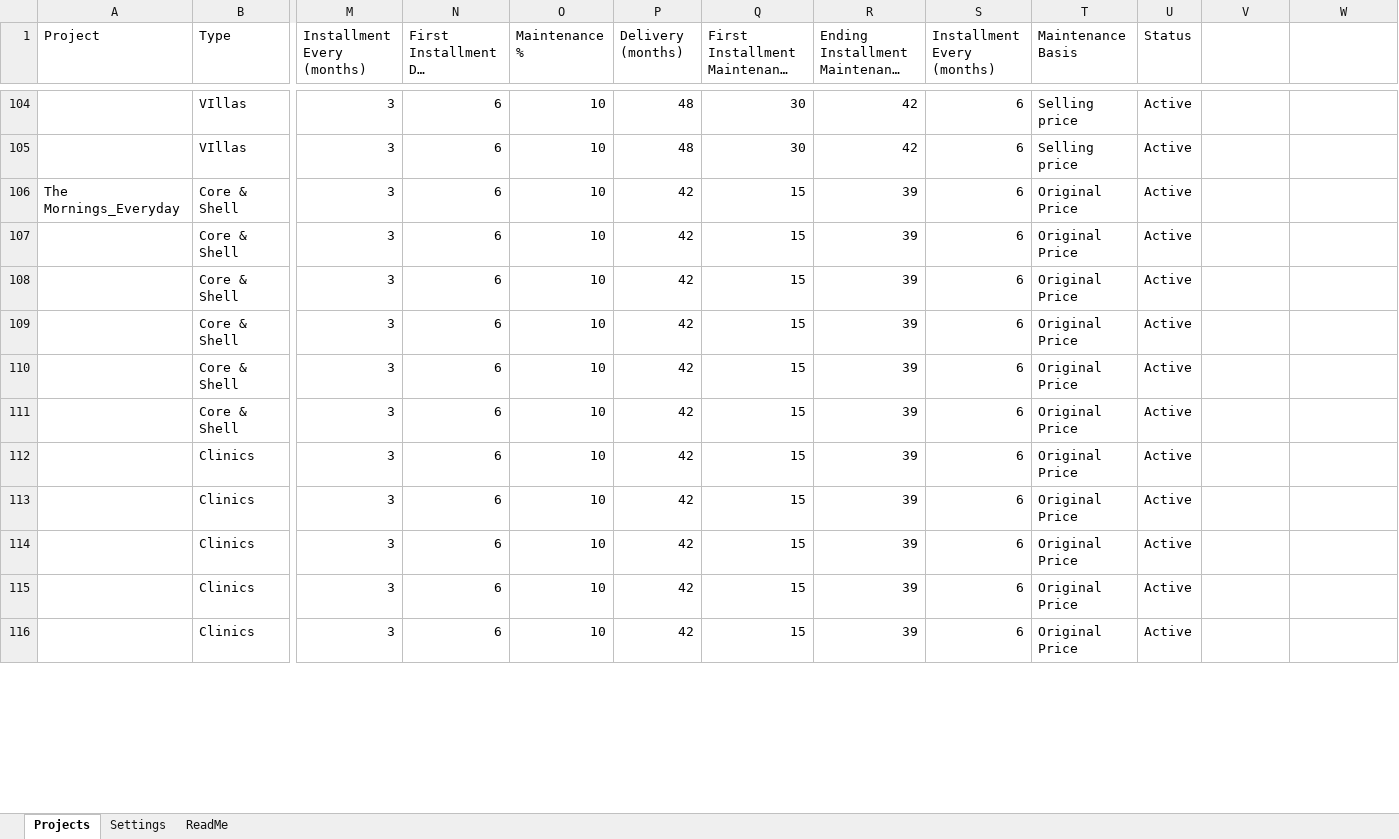
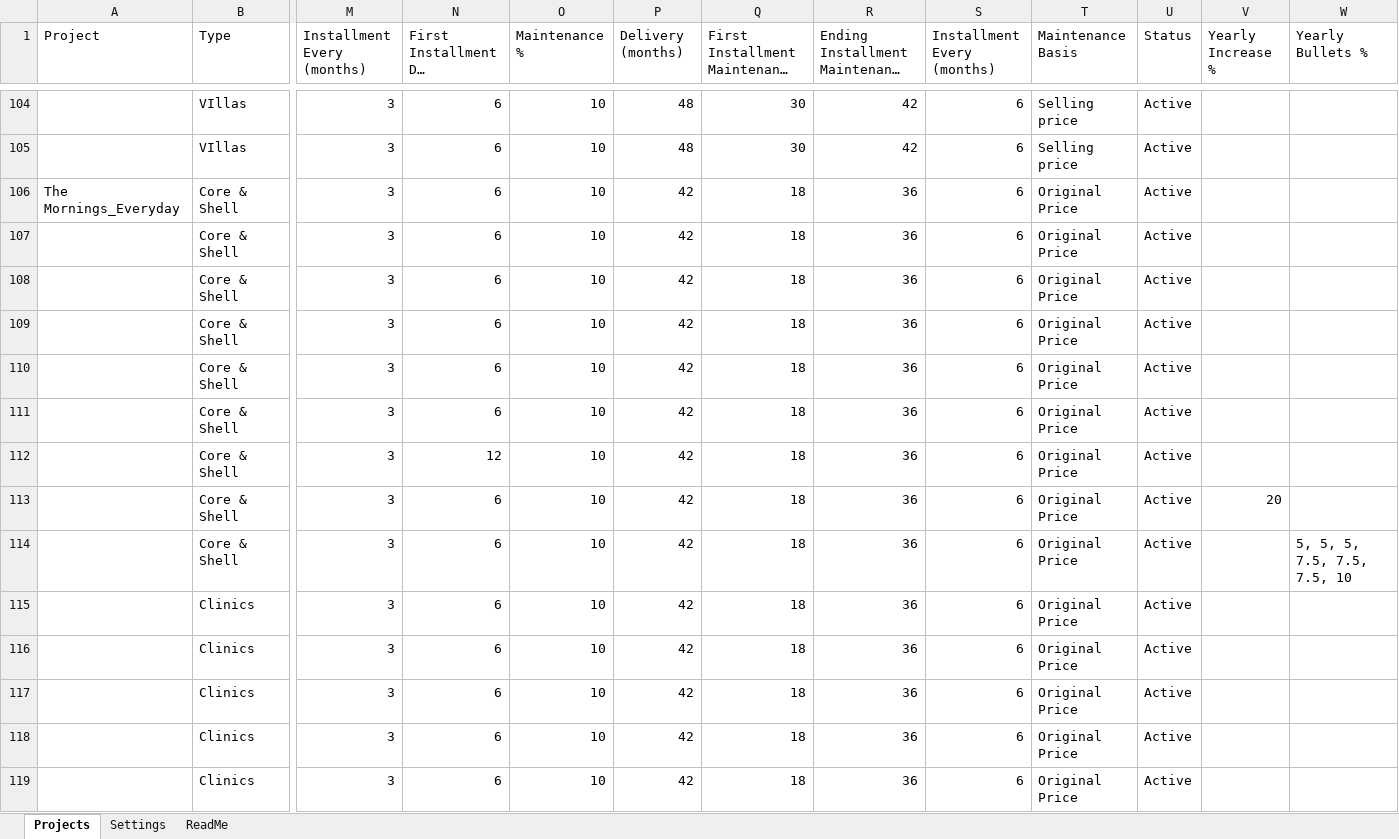
Before and after one commit to islamshehab89-source/payment-request, an Excel workbook: public/projects.xlsx, sheet Projects, drawn as a sheet; only a part is shown, gaps mark what is left out; long unchanged cells end in …; values as stored, in another font and other column widths than the file's, no borders; charts and pictures not drawn; addresses are those after the commit; rows hold the shown columns only; the diff covers the shown part only; the diff names each change by its address in the sheet, - before the commit and + after, or states it on an @@ line.

Commit message:
Update prices from Google Sheets

```diff
--- a/public/projects.xlsx (sheet Projects)
+++ b/public/projects.xlsx (sheet Projects)
-V1: (empty)
+V1: Yearly Increase %
-W1: (empty)
+W1: Yearly Bullets %
-Q106:Q111: 15
+Q106:Q111: 18
-R106:R111: 39
+R106:R111: 36
+row 112:  | Core & Shell | 3 | 12 | 10 | 42 | 18 | 36 | 6 | Original Price | Active
+row 113:  | Core & Shell | 3 | 6 | 10 | 42 | 18 | 36 | 6 | Original Price | Active | 20
+row 114:  | Core & Shell | 3 | 6 | 10 | 42 | 18 | 36 | 6 | Original Price | Active |  | 5, 5, 5, 7.5, 7.5, 7.5, 10
-Q115:Q119: 15
+Q115:Q119: 18
-R115:R119: 39
+R115:R119: 36
```
Also changed, not shown: 12 added rows and 34 edited cells elsewhere in this sheet, sheet ReadMe.
